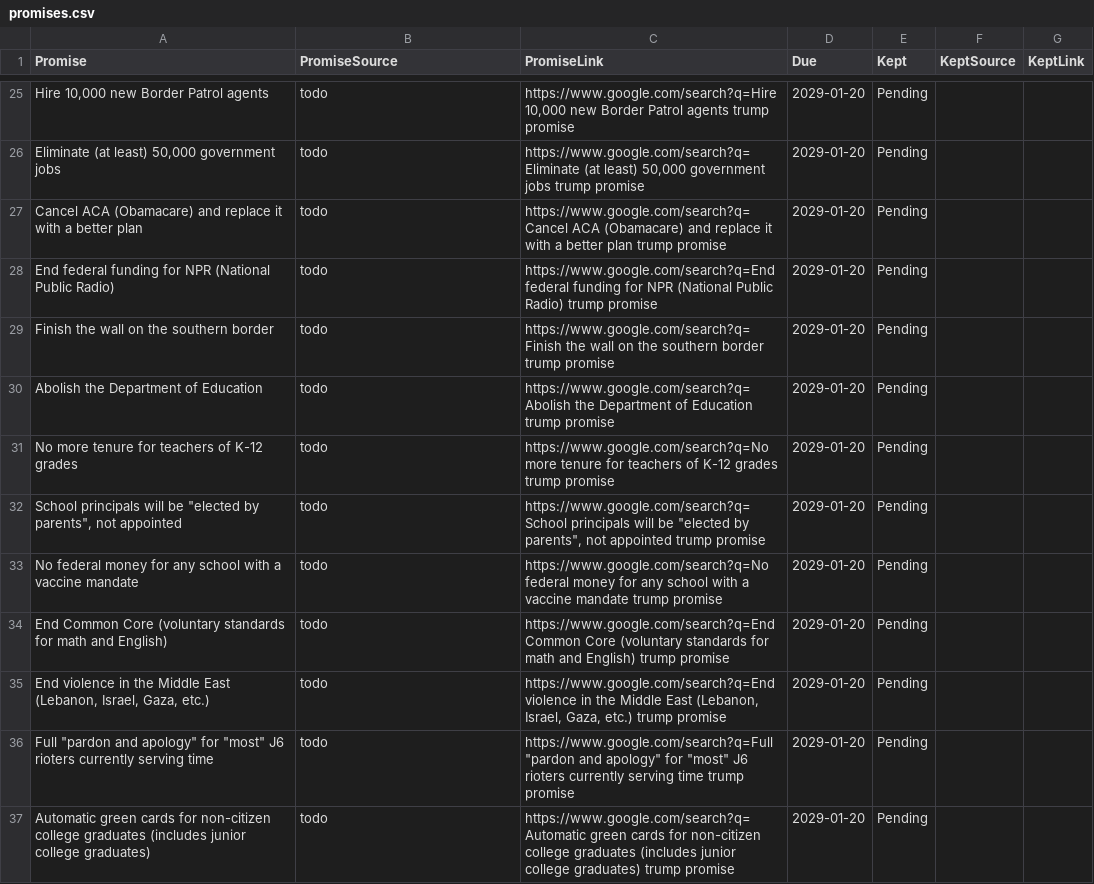
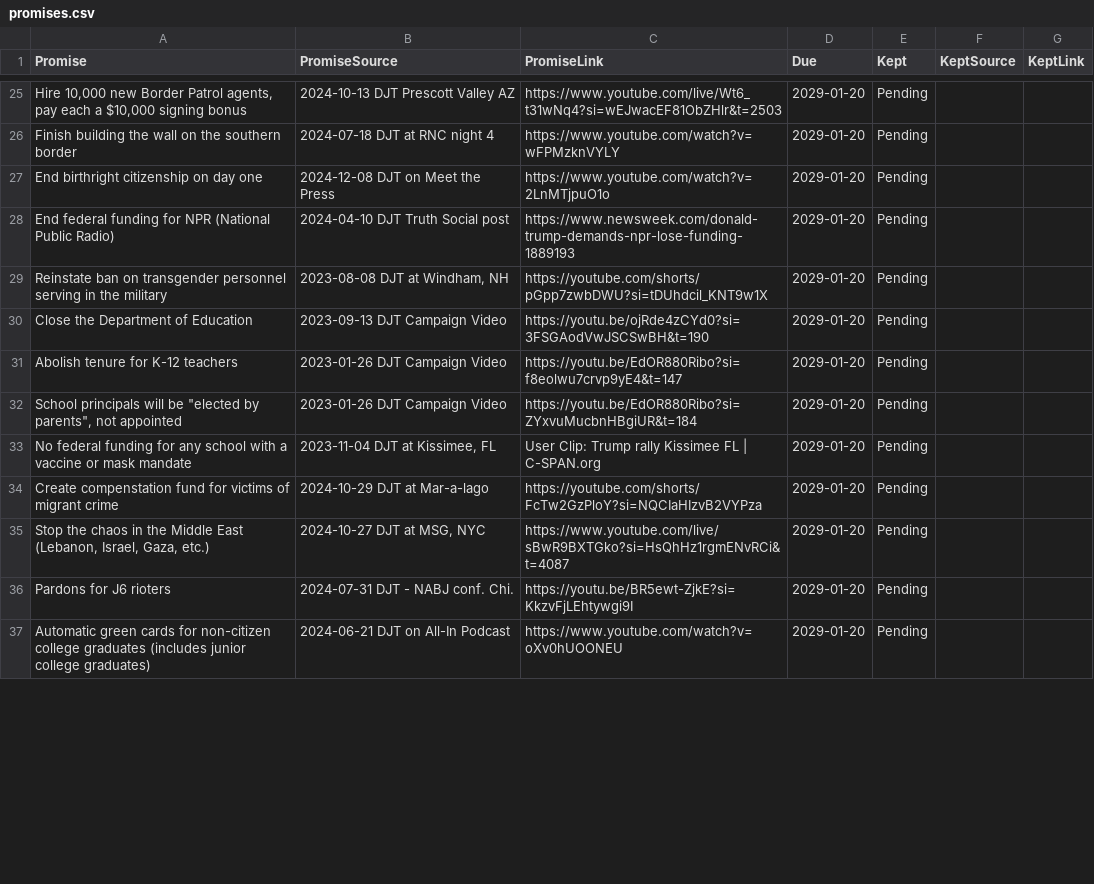
Before and after one commit to sharedowl/PromiseTracker, a CSV file: promises.csv, drawn as a sheet; only a part is shown, gaps mark what is left out; removed rows and columns are numbered as before the commit, all else as after; the diff covers the shown part only; the diff names each change by its address in the sheet, - before the commit and + after, or states it on an @@ line.

Commit message:
Update promises.csv

```diff
--- a/promises.csv
+++ b/promises.csv
-A25 (Promise): …Border Patrol agents
+A25 (Promise): …Border Patrol agents, pay each a $10,000 signing bonus
-B25 (PromiseSource): todo
+B25 (PromiseSource): 2024-10-13 DJT Prescott Valley AZ
-C25 (PromiseLink): https://www.google.com/search?q=Hire 10,000 new Border Patrol agents trump promise
+C25 (PromiseLink): https://www.youtube.com/live/Wt6_t31wNq4?si=wEJwacEF81ObZHlr&t=2503
-row 26: Eliminate (at least) 50,000 government jobs | todo | https://www.google.com/search?q=Eliminate (at least) 50,000 government jobs trump promise | 2029-01-20 | Pending
-row 27: Cancel ACA (Obamacare) and replace it with a better plan | todo | https://www.google.com/search?q=Cancel ACA (Obamacare) and replace it with a better plan trump promise | 2029-01-20 | Pending
+row 26: Finish building the wall on the southern border | 2024-07-18 DJT at RNC night 4 | https://www.youtube.com/watch?v=wFPMzknVYLY | 2029-01-20 | Pending
+row 27: End birthright citizenship on day one | 2024-12-08 DJT on Meet the Press | https://www.youtube.com/watch?v=2LnMTjpuO1o | 2029-01-20 | Pending
-B28 (PromiseSource): todo
+B28 (PromiseSource): 2024-04-10 DJT Truth Social post
-C28 (PromiseLink): https://www.google.com/search?q=End federal funding for NPR (National Public Radio) trump promise
+C28 (PromiseLink): https://www.newsweek.com/donald-trump-demands-npr-lose-funding-1889193
-A29 (Promise): Finish the wall on the southern border
+A29 (Promise): Reinstate ban on transgender personnel serving in the military
-B29 (PromiseSource): todo
+B29 (PromiseSource): 2023-08-08 DJT at Windham, NH
-C29 (PromiseLink): https://www.google.com/search?q=Finish the wall on the southern border trump promise
+C29 (PromiseLink): https://youtube.com/shorts/pGpp7zwbDWU?si=tDUhdcil_KNT9w1X
-A30 (Promise): Abolish the Department of Education
+A30 (Promise): Close the Department of Education
-B30 (PromiseSource): todo
+B30 (PromiseSource): 2023-09-13 DJT Campaign Video
-C30 (PromiseLink): https://www.google.com/search?q=Abolish the Department of Education trump promise
+C30 (PromiseLink): https://youtu.be/ojRde4zCYd0?si=3FSGAodVwJSCSwBH&t=190
-A31 (Promise): No more tenure for teachers of K-12 grades
+A31 (Promise): Abolish tenure for K-12 teachers
-B31:B32 (PromiseSource): todo
+B31:B32 (PromiseSource): 2023-01-26 DJT Campaign Video
-C31 (PromiseLink): https://www.google.com/search?q=No more tenure for teachers of K-12 grades trump promise
+C31 (PromiseLink): https://youtu.be/EdOR880Ribo?si=f8eolwu7crvp9yE4&t=147
-C32 (PromiseLink): https://www.google.com/search?q=School principals will be "elected by parents", not appointed trump promise
+C32 (PromiseLink): https://youtu.be/EdOR880Ribo?si=ZYxvuMucbnHBgiUR&t=184
-A33 (Promise): No federal money for any school with a vaccine mandate
+A33 (Promise): No federal funding for any school with a vaccine or mask mandate
-B33 (PromiseSource): todo
+B33 (PromiseSource): 2023-11-04 DJT at Kissimee, FL
-C33 (PromiseLink): https://www.google.com/search?q=No federal money for any school with a vaccine mandate trump promise
+C33 (PromiseLink): User Clip: Trump rally Kissimee FL | C-SPAN.org
-A34 (Promise): End Common Core (voluntary standards for math and English)
+A34 (Promise): Create compenstation fund for victims of migrant crime
-B34 (PromiseSource): todo
+B34 (PromiseSource): 2024-10-29 DJT at Mar-a-lago
-C34 (PromiseLink): https://www.google.com/search?q=End Common Core (voluntary standards for math and English) trump promise
+C34 (PromiseLink): https://youtube.com/shorts/FcTw2GzPloY?si=NQCIaHIzvB2VYPza
-A35 (Promise): End violence in the…
+A35 (Promise): Stop the chaos in the…
-B35 (PromiseSource): todo
+B35 (PromiseSource): 2024-10-27 DJT at MSG, NYC
-C35 (PromiseLink): https://www.google.com/search?q=End violence in the Middle East (Lebanon, Israel, Gaza, etc.) trump promise
+C35 (PromiseLink): https://www.youtube.com/live/sBwR9BXTGko?si=HsQhHz1rgmENvRCi&t=4087
-row 36: Full "pardon and apology" for "most" J6 rioters currently serving time | todo | https://www.google.com/search?q=Full "pardon and apology" for "most" J6 rioters currently serving time trump promise | 2029-01-20 | Pending
+row 36: Pardons for J6 rioters | 2024-07-31 DJT - NABJ conf. Chi. | https://youtu.be/BR5ewt-ZjkE?si=KkzvFjLEhtywgi9I | 2029-01-20 | Pending
-B37 (PromiseSource): todo
+B37 (PromiseSource): 2024-06-21 DJT on All-In Podcast
-C37 (PromiseLink): https://www.google.com/search?q=Automatic green cards for non-citizen college graduates (includes junior college graduates) trump promise
+C37 (PromiseLink): https://www.youtube.com/watch?v=oXv0hUOONEU
```
Also changed, not shown: 11 added rows, 7 removed rows and 44 edited cells elsewhere in this file.
